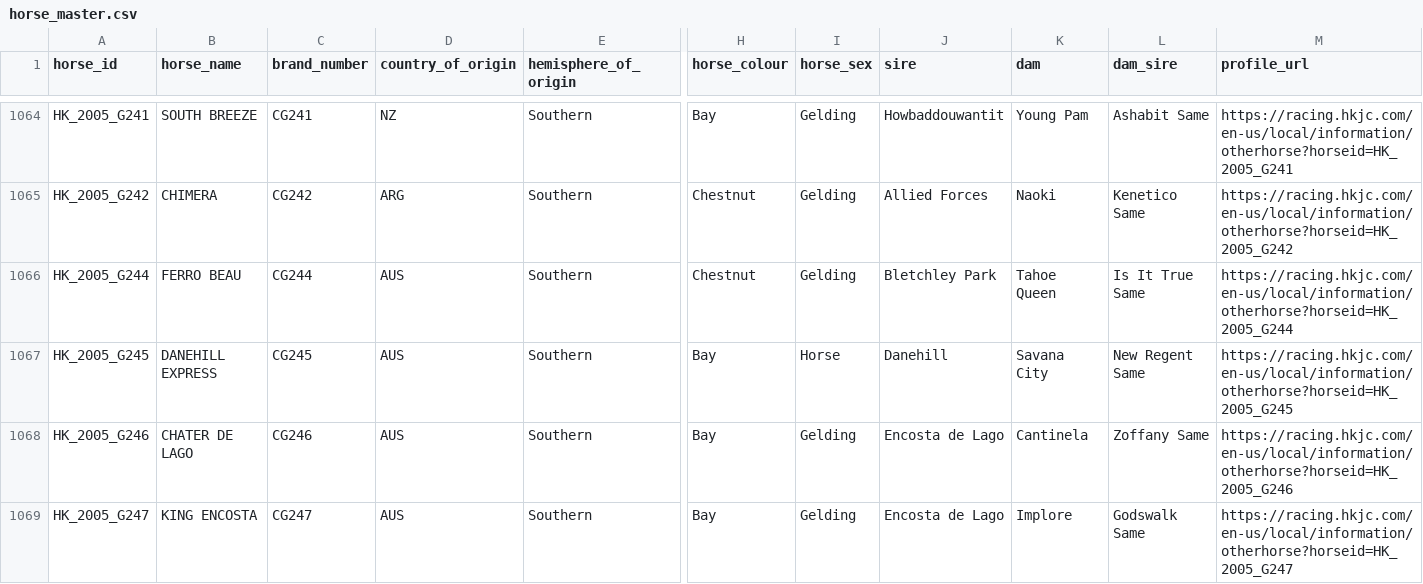
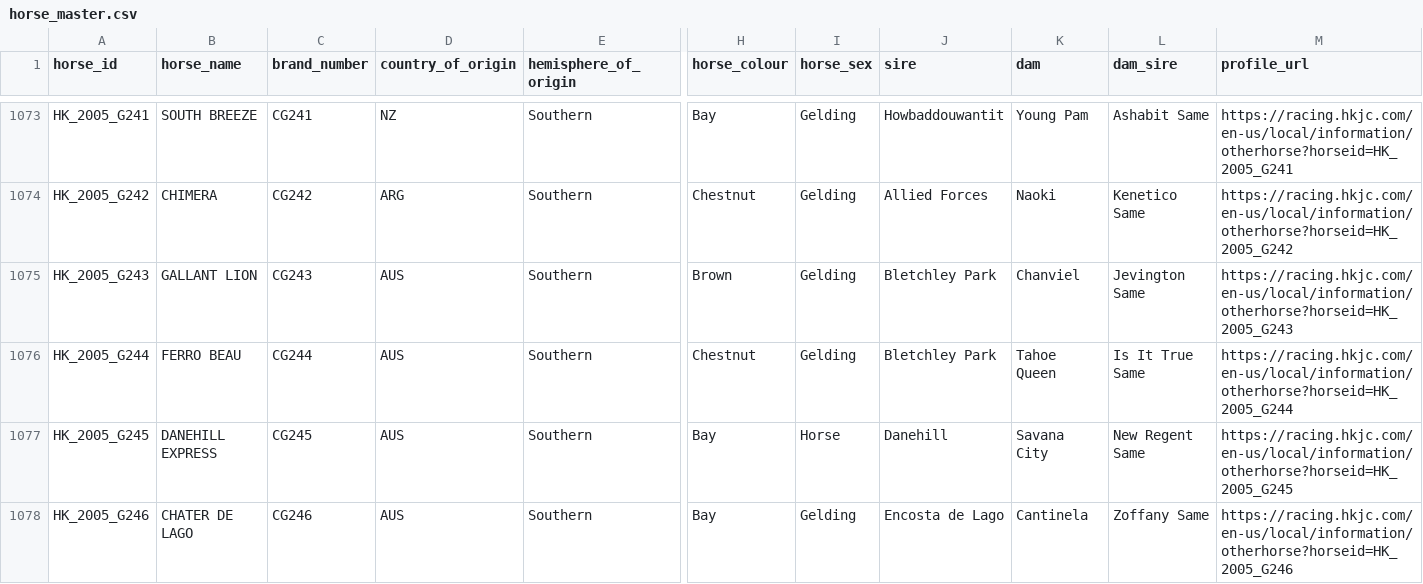
Before and after one commit to koungi/hkjc-results, a CSV file: results/horses/horse_master.csv, drawn as a sheet; only a part is shown, gaps mark what is left out; the shorter side is filled out with more unchanged rows; rows hold the shown columns only; the diff covers the shown part only; the diff names each change by its address in the sheet, - before the commit and + after, or states it on an @@ line.

```diff
--- a/results/horses/horse_master.csv
+++ b/results/horses/horse_master.csv
+row 1075: HK_2005_G243 | GALLANT LION | CG243 | AUS | Southern | Brown | Gelding | Bletchley Park | Chanviel | Jevington Same | https://racing.hkjc.com/en-us/local/information/otherhorse?horseid=HK_2005_G243
```
Also changed, not shown: 11 added rows elsewhere in this file, 2 other files.
